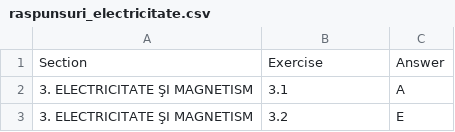
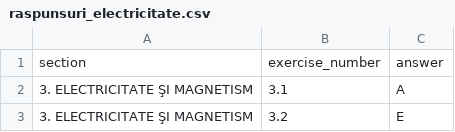
Before and after one commit to danieldinu2030/dataset-fizica-poli, a CSV file: solutii/raspunsuri_electricitate.csv, drawn as a sheet; only a part is shown.

```diff
--- a/solutii/raspunsuri_electricitate.csv
+++ b/solutii/raspunsuri_electricitate.csv
@@ -1,2 +1,2 @@
-Section,Exercise,Answer
+section,exercise_number,answer
 3. ELECTRICITATE ŞI MAGNETISM,3.1,A
```
Also changed, not shown: solutii/raspunsuri_mecanica.csv, solutii/raspunsuri_termodinamica.csv, 6 other files.
